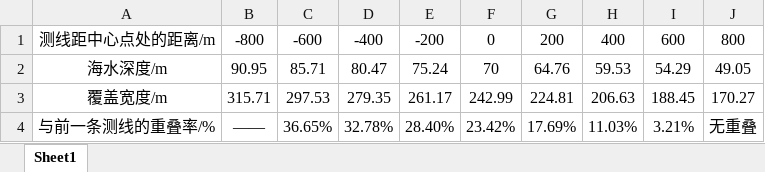
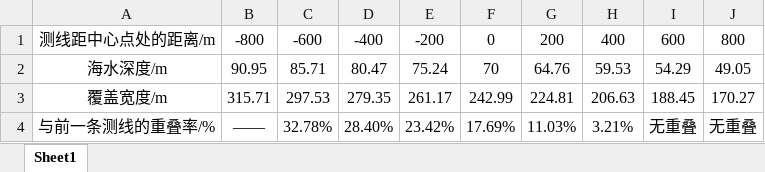
Before and after one commit to amanannn/math-modeling-2026, an Excel workbook: 单刷2023B/result1.xlsx, sheet Sheet1, drawn as a sheet; values as stored, in another font and other column widths than the file's, no borders; the diff names each change by its address in the sheet, - before the commit and + after, or states it on an @@ line.

```diff
--- a/单刷2023B/result1.xlsx (sheet Sheet1)
+++ b/单刷2023B/result1.xlsx (sheet Sheet1)
-C4: 36.65%
+C4: 32.78%
-D4: 32.78%
+D4: 28.40%
-E4: 28.40%
+E4: 23.42%
-F4: 23.42%
+F4: 17.69%
-G4: 17.69%
+G4: 11.03%
-H4: 11.03%
+H4: 3.21%
-I4: 3.21%
+I4: 无重叠
```
Also changed, not shown: 21 other files.
